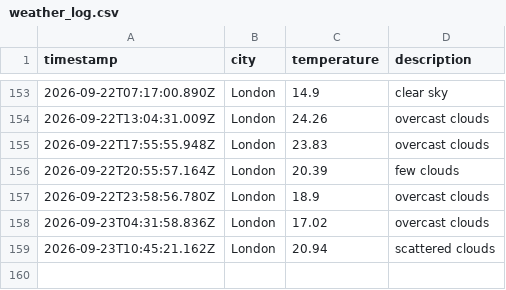
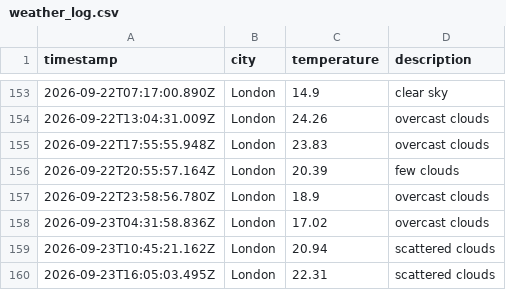
Before and after one commit to Rmorbey/weather-data-ops, a CSV file: data/weather_log.csv, drawn as a sheet; only a part is shown, gaps mark what is left out.

```diff
--- a/data/weather_log.csv
+++ b/data/weather_log.csv
@@ -159 +159,2 @@ timestamp,city,temperature,description
 2026-09-23T10:45:21.162Z,London,20.94,scattered clouds
+2026-09-23T16:05:03.495Z,London,22.31,scattered clouds
```
Also changed, not shown: 1 other file.
